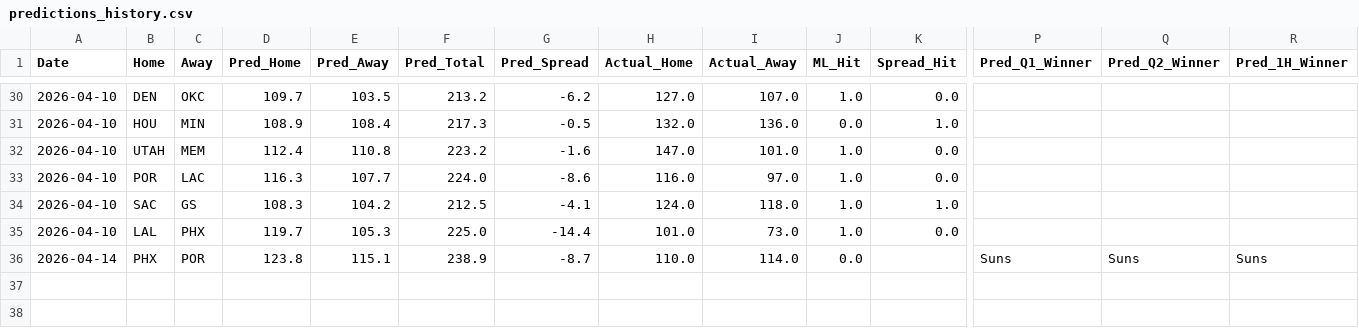
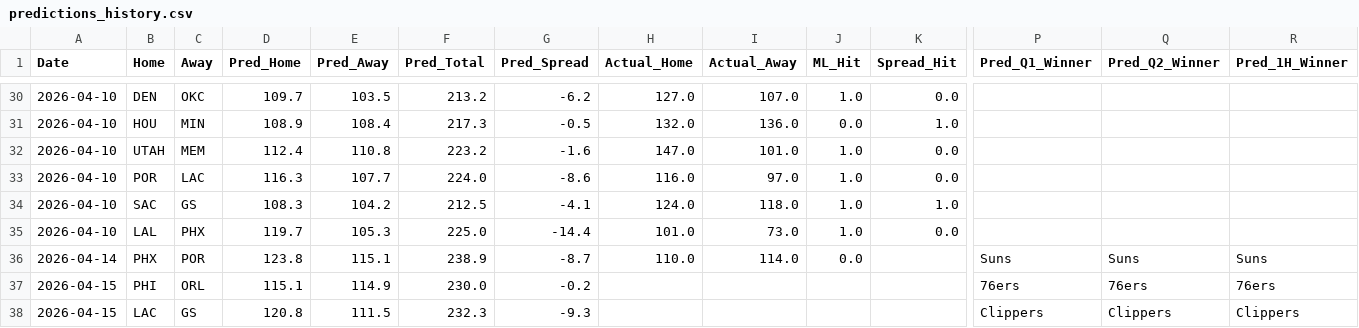
Before and after one commit to Carlosm09899/Predictive-model-applied-to-the-NBA, a CSV file: predictions_history.csv, drawn as a sheet; only a part is shown, gaps mark what is left out; rows hold the shown columns only; the diff names each change by its address in the sheet, - before the commit and + after, or states it on an @@ line.

```diff
--- a/predictions_history.csv
+++ b/predictions_history.csv
+row 37: 2026-04-15 | PHI | ORL | 115.1 | 114.9 | 230.0 | -0.2 |  |  |  |  | 76ers | 76ers | 76ers
+row 38: 2026-04-15 | LAC | GS | 120.8 | 111.5 | 232.3 | -9.3 |  |  |  |  | Clippers | Clippers | Clippers
```
Also changed, not shown: 1 other file.
